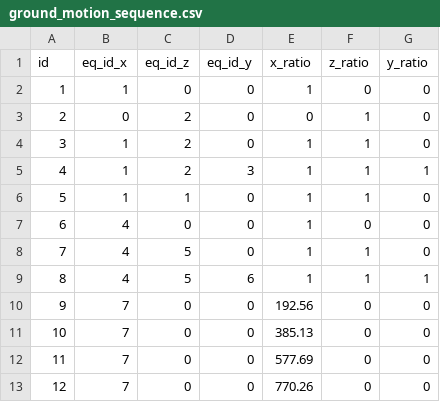
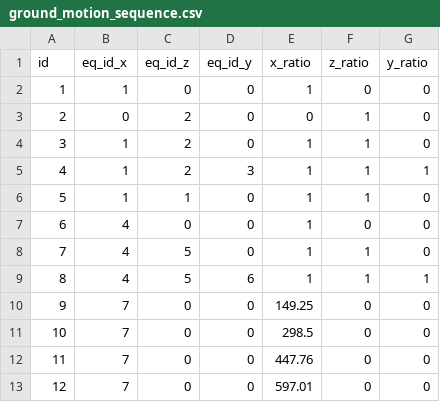
Before and after one commit to dustin-cook/Opensees, a CSV file: inputs/ground_motion_sequence.csv, drawn as a sheet.

```diff
--- a/inputs/ground_motion_sequence.csv
+++ b/inputs/ground_motion_sequence.csv
@@ -9,5 +9,5 @@ id,eq_id_x,eq_id_z,eq_id_y,x_ratio,z_ratio,y_ratio
 8,4,5,6,1,1,1
-9,7,0,0,192.56,0,0
-10,7,0,0,385.13,0,0
-11,7,0,0,577.69,0,0
-12,7,0,0,770.26,0,0
+9,7,0,0,149.25,0,0
+10,7,0,0,298.5,0,0
+11,7,0,0,447.76,0,0
+12,7,0,0,597.01,0,0
```
Also changed, not shown: inputs/element.csv, 9 other files.
